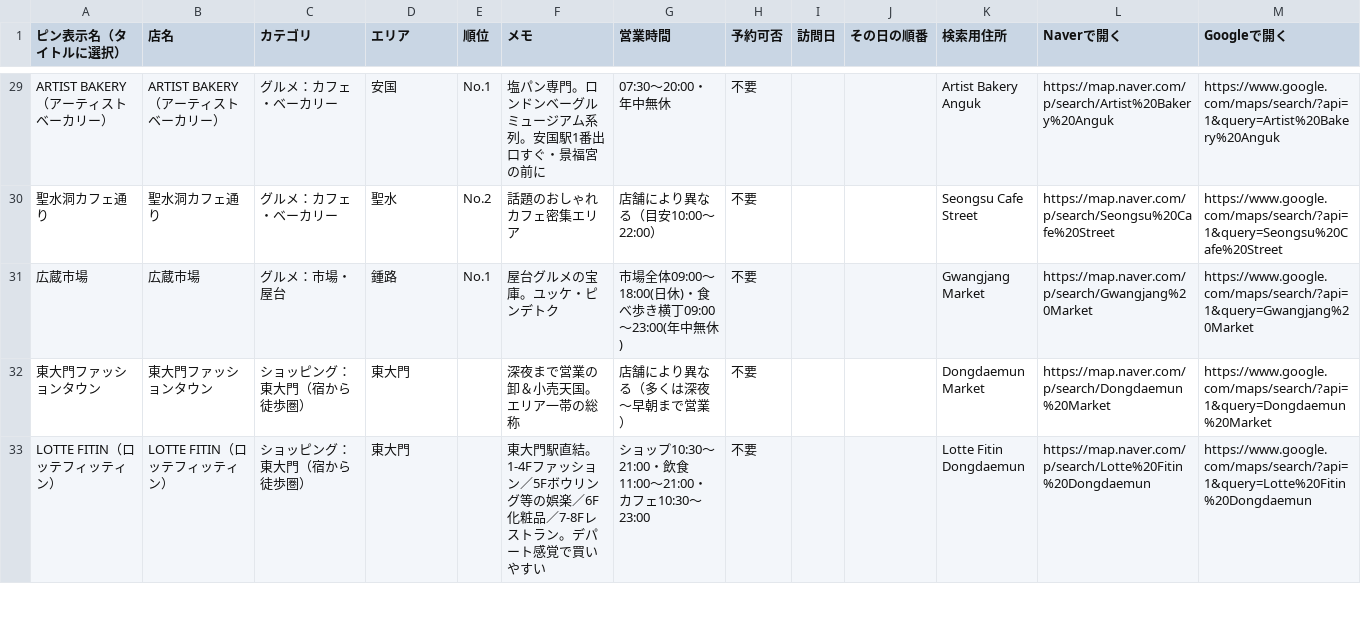
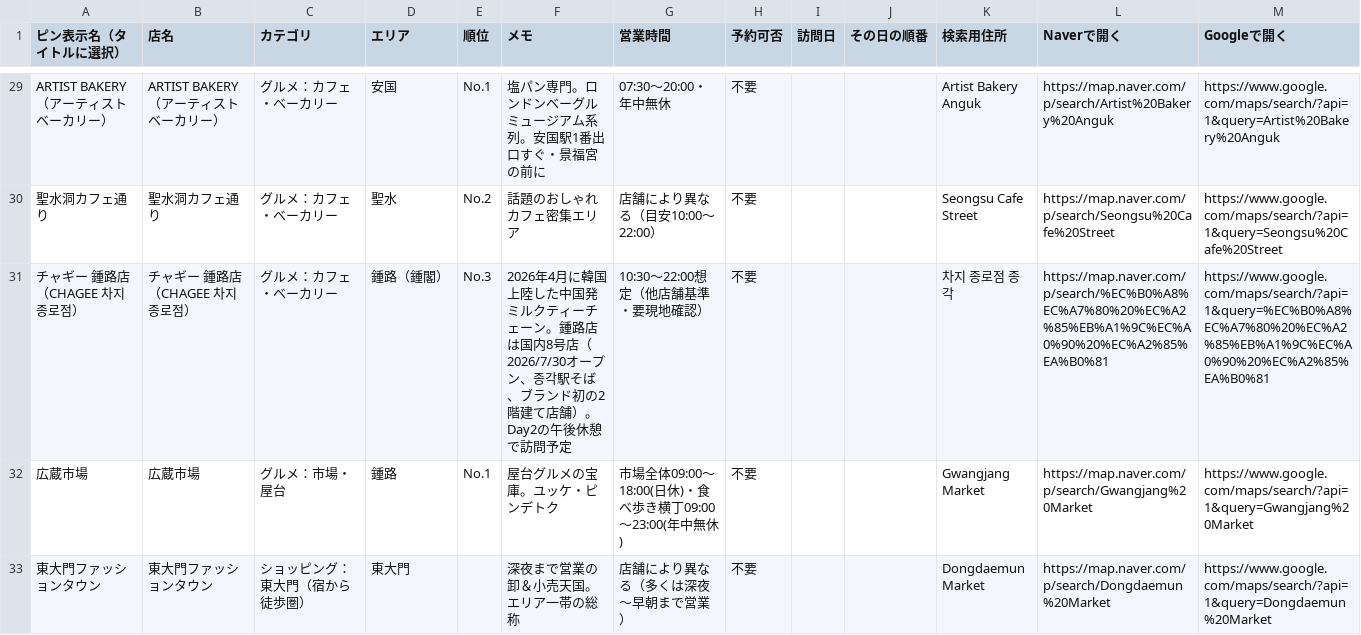
Before and after one commit to MasatoshiSano/seoul, a CSV file: seoul_gourmet_map.csv, drawn as a sheet; only a part is shown, gaps mark what is left out; the shorter side is filled out with more unchanged rows; the diff names each change by its address in the sheet, - before the commit and + after, or states it on an @@ line.

```diff
--- a/seoul_gourmet_map.csv
+++ b/seoul_gourmet_map.csv
+row 31: チャギー 鍾路店（CHAGEE 차지 종로점） | チャギー 鍾路店（CHAGEE 차지 종로점） | グルメ：カフェ・ベーカリー | 鍾路（鍾閣） | No.3 | 2026年4月に韓国上陸した中国発ミルクティーチェーン。鍾路店は国内8号店（2026/7/30オープン、종각駅そば、ブランド初の2階建て店舗）。Day2の午後休憩で訪問予定 | 10:30〜22:00想定（他店舗基準・要現地確認） | 不要 |  |  | 차지 종로점 종각 | https://map.naver.com/p/search/%EC%B0%A8%EC%A7%80%20%EC%A2%85%EB%A1%9C%EC%A0%90%20%EC%A2%85%EA%B0%81 | https://www.google.com/maps/search/?api=1&query=%EC%B0%A8%EC%A7%80%20%EC%A2%85%EB%A1%9C%EC%A0%90%20%EC%A2%85%EA%B0%81
```
Also changed, not shown: 1 other file.
